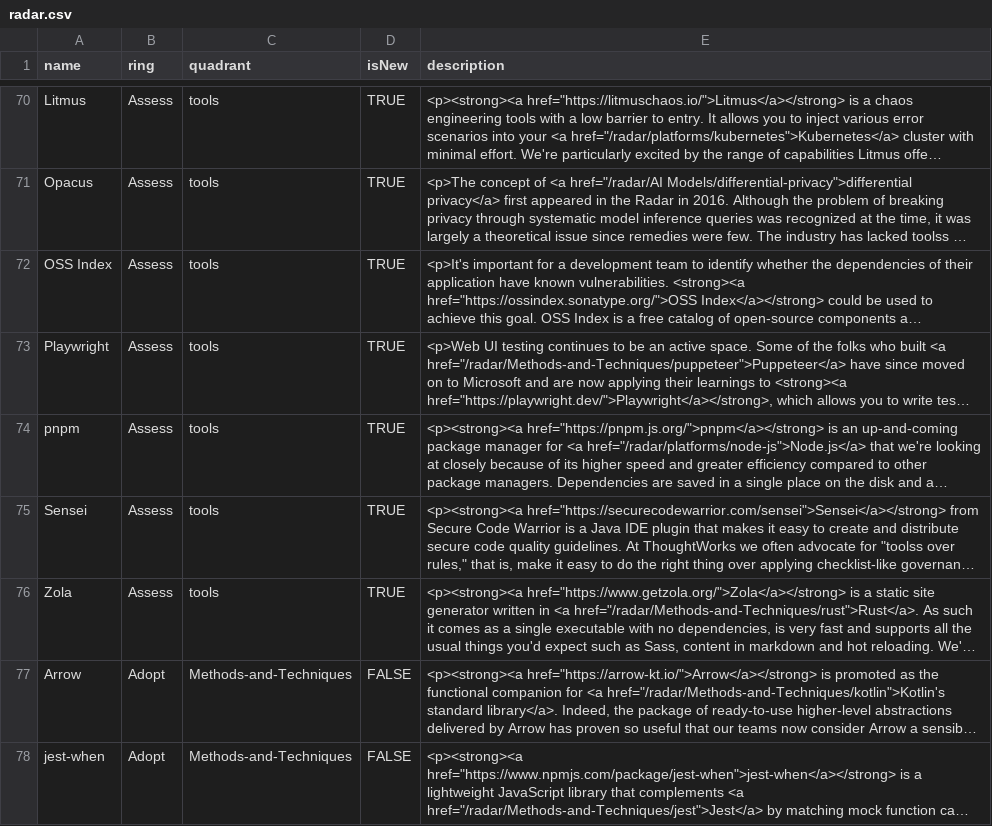
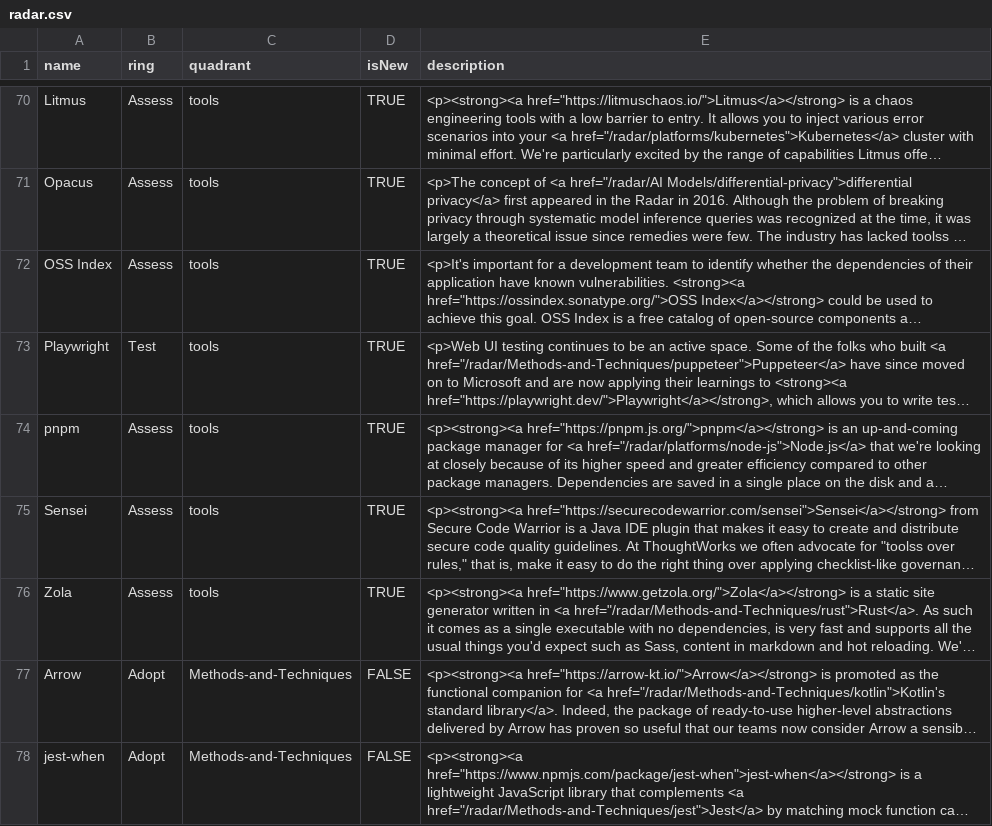
Before and after one commit to RobMcIntyre17/techradardata, a CSV file: radar.csv, drawn as a sheet; only a part is shown, gaps mark what is left out; long unchanged cells end in …; the diff names each change by its address in the sheet, - before the commit and + after, or states it on an @@ line.

Commit message:
Update radar.csv

```diff
--- a/radar.csv
+++ b/radar.csv
-B73 (ring): Assess
+B73 (ring): Test
```
